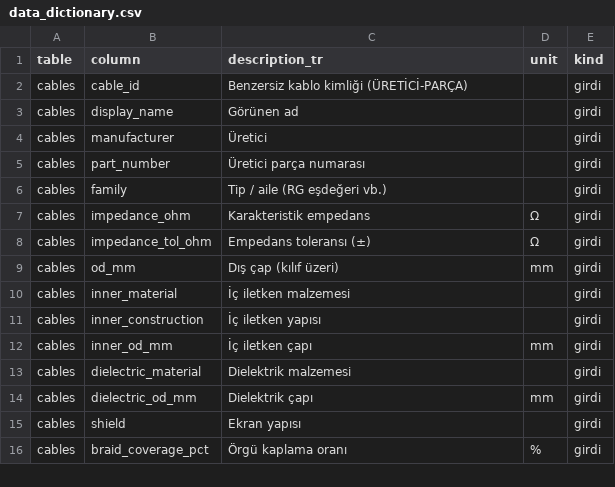
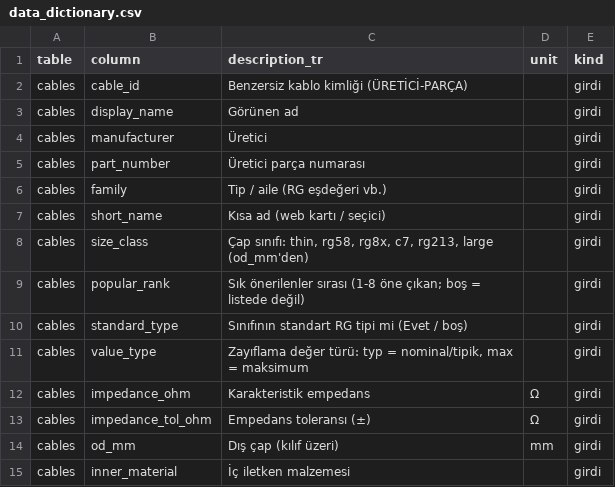
Before and after one commit to TA3HRJ/coax-cable-database, a CSV file: export/csv/data_dictionary.csv, drawn as a sheet; only a part is shown; the shorter side is filled out with more unchanged rows; the diff names each change by its address in the sheet, - before the commit and + after, or states it on an @@ line.

```diff
--- a/export/csv/data_dictionary.csv
+++ b/export/csv/data_dictionary.csv
+row 7: cables | short_name | Kısa ad (web kartı / seçici) |  | girdi
+row 8: cables | size_class | Çap sınıfı: thin, rg58, rg8x, c7, rg213, large (od_mm'den) |  | girdi
+row 9: cables | popular_rank | Sık önerilenler sırası (1-8 öne çıkan; boş = listede değil) |  | girdi
+row 10: cables | standard_type | Sınıfının standart RG tipi mi (Evet / boş) |  | girdi
+row 11: cables | value_type | Zayıflama değer türü: typ = nominal/tipik, max = maksimum |  | girdi
```
Also changed, not shown: export/csv/cables.csv, export/csv/sources.csv, 22 other files.
